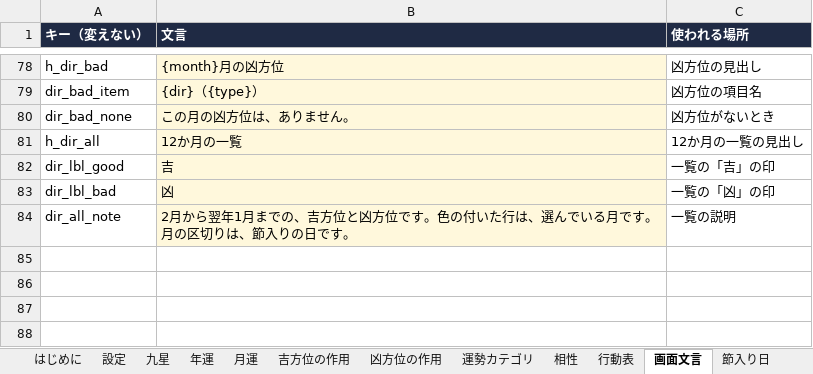
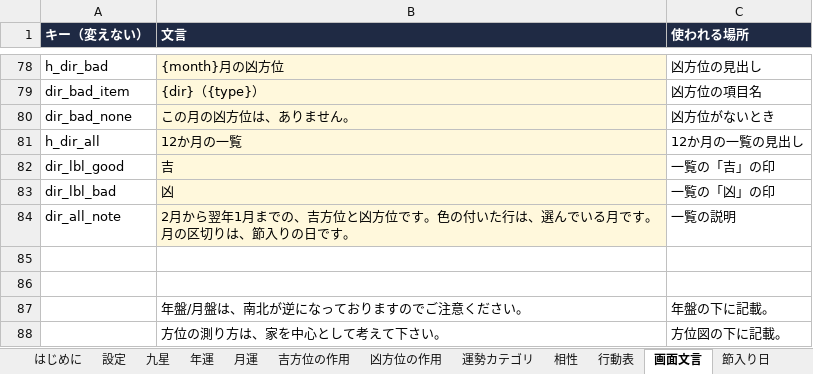
Before and after one commit to chungkyuhum/kigaku, an Excel workbook: content.xlsx, sheet 画面文言, drawn as a sheet; only a part is shown, gaps mark what is left out; values as stored, in another font and other column widths than the file's, no borders; charts and pictures not drawn; the diff names each change by its address in the sheet, - before the commit and + after, or states it on an @@ line.

Commit message:
九星シートの更新

```diff
--- a/content.xlsx (sheet 画面文言)
+++ b/content.xlsx (sheet 画面文言)
+row 85: (empty)
+row 86: (empty)
+row 87:  | 年盤/月盤は、南北が逆になっておりますのでご注意ください。 | 年盤の下に記載。
+row 88:  | 方位の測り方は、家を中心として考えて下さい。 | 方位図の下に記載。
```
Also changed, not shown: sheet 九星.
